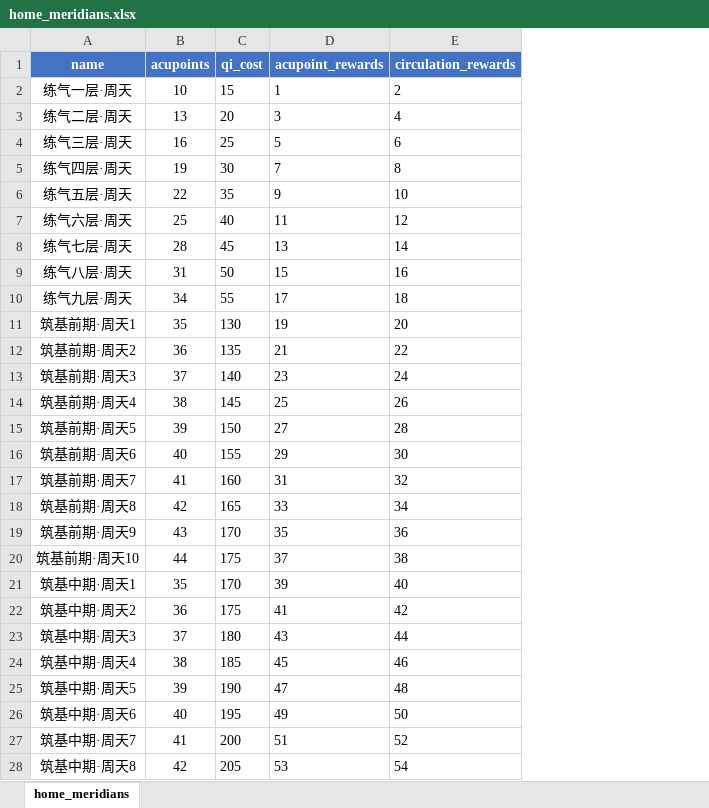
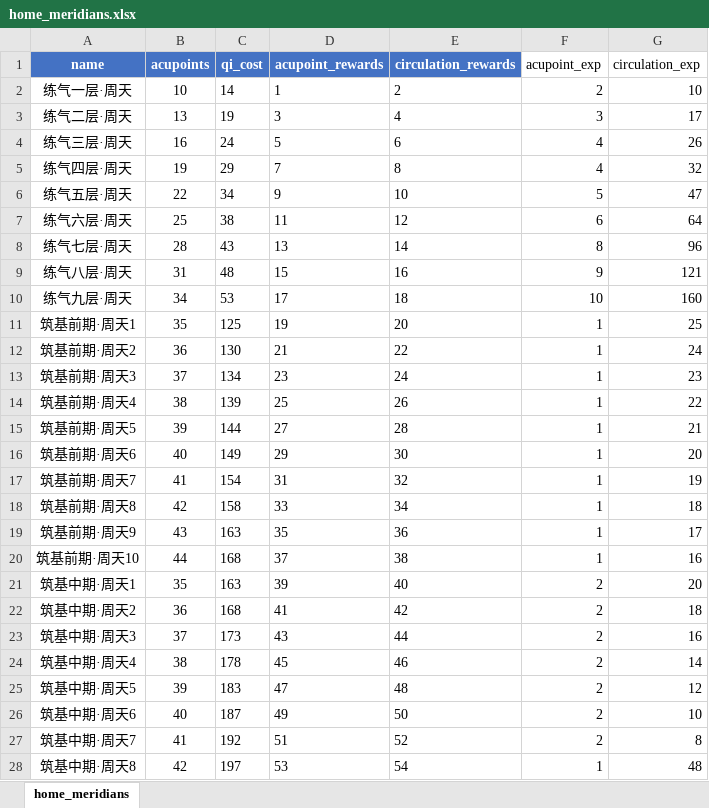
Before and after one commit to stitchohana/MergeGame, an Excel workbook: config/xlsx/home_meridians.xlsx, sheet home_meridians, drawn as a sheet; only a part is shown; values as stored, in another font and other column widths than the file's, no borders; the diff covers the shown part only; the diff names each change by its address in the sheet, - before the commit and + after, or states it on an @@ line.

```diff
--- a/config/xlsx/home_meridians.xlsx (sheet home_meridians)
+++ b/config/xlsx/home_meridians.xlsx (sheet home_meridians)
+column F (acupoint_exp), rows 2-28: 2 | 3 | 4 | 4 | 5 | 6 | 8 | 9 | 10 | 1 | 1 | 1 | 1 | 1 | 1 | 1 | 1 | 1 | 1 | 2 | 2 | 2 | 2 | 2 | 2 | 2 | 1
+column G (circulation_exp), rows 2-28: 10 | 17 | 26 | 32 | 47 | 64 | 96 | 121 | 160 | 25 | 24 | 23 | 22 | 21 | 20 | 19 | 18 | 17 | 16 | 20 | 18 | 16 | 14 | 12 | 10 | 8 | 48
-C2 (qi_cost): 15
+C2 (qi_cost): 14
-C3 (qi_cost): 20
+C3 (qi_cost): 19
-C4 (qi_cost): 25
+C4 (qi_cost): 24
-C5 (qi_cost): 30
+C5 (qi_cost): 29
-C6 (qi_cost): 35
+C6 (qi_cost): 34
-C7 (qi_cost): 40
+C7 (qi_cost): 38
-C8 (qi_cost): 45
+C8 (qi_cost): 43
-C9 (qi_cost): 50
+C9 (qi_cost): 48
-C10 (qi_cost): 55
+C10 (qi_cost): 53
-C11 (qi_cost): 130
+C11 (qi_cost): 125
-C12 (qi_cost): 135
+C12 (qi_cost): 130
-C13 (qi_cost): 140
+C13 (qi_cost): 134
-C14 (qi_cost): 145
+C14 (qi_cost): 139
-C15 (qi_cost): 150
+C15 (qi_cost): 144
-C16 (qi_cost): 155
+C16 (qi_cost): 149
-C17 (qi_cost): 160
+C17 (qi_cost): 154
-C18 (qi_cost): 165
+C18 (qi_cost): 158
-C19 (qi_cost): 170
+C19 (qi_cost): 163
-C20 (qi_cost): 175
+C20 (qi_cost): 168
-C21 (qi_cost): 170
+C21 (qi_cost): 163
-C22 (qi_cost): 175
+C22 (qi_cost): 168
-C23 (qi_cost): 180
+C23 (qi_cost): 173
-C24 (qi_cost): 185
+C24 (qi_cost): 178
-C25 (qi_cost): 190
+C25 (qi_cost): 183
-C26 (qi_cost): 195
+C26 (qi_cost): 187
-C27 (qi_cost): 200
+C27 (qi_cost): 192
-C28 (qi_cost): 205
+C28 (qi_cost): 197
```
Also changed, not shown: 82 edited cells elsewhere in this sheet, config/xlsx/cultivation.xlsx, config/xlsx/items.xlsx, 22 other files.
